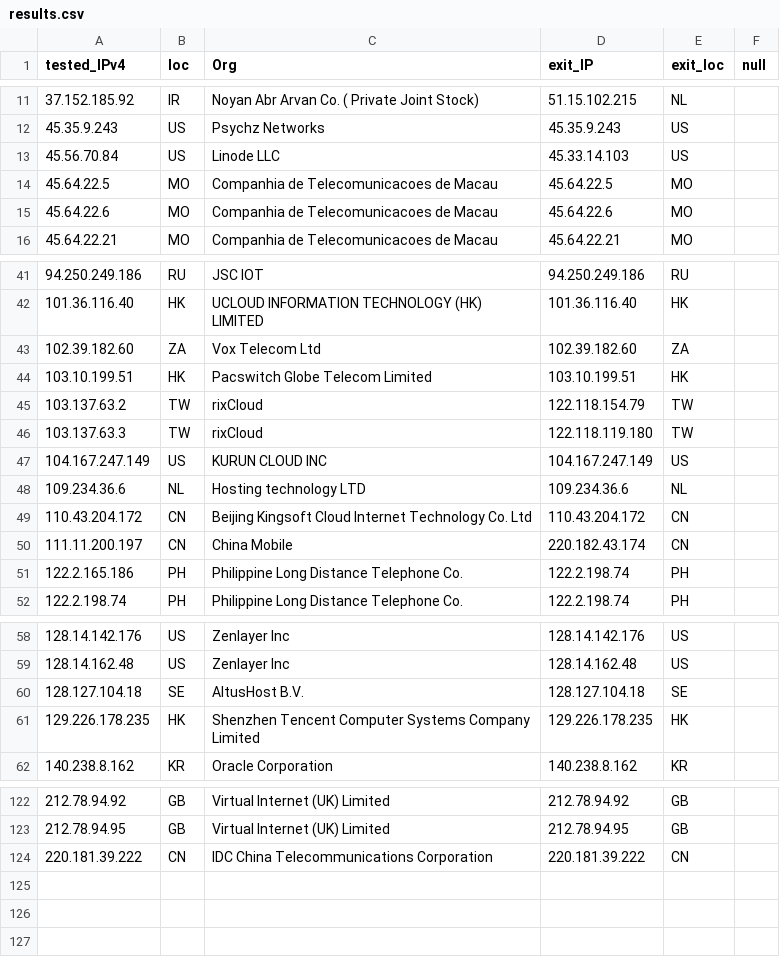
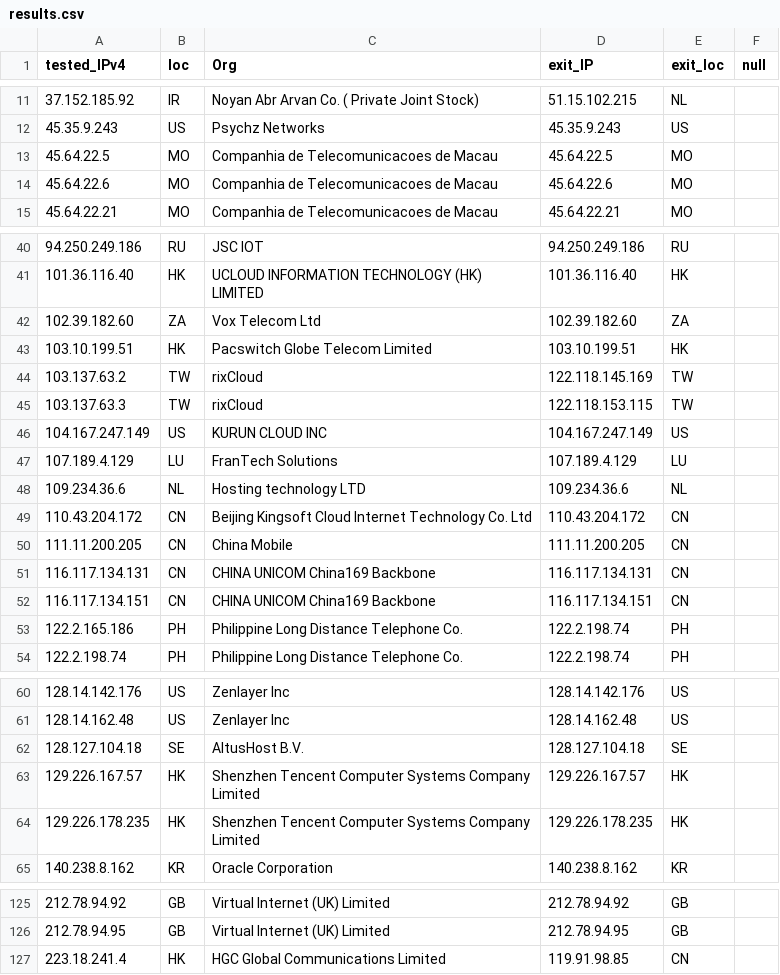
Before and after one commit to tr1s7an/Unofficial-Cloudflare-nodes, a CSV file: results.csv, drawn as a sheet; only a part is shown, gaps mark what is left out; the diff covers the shown part only.

Commit message:
Update

```diff
--- a/results.csv
+++ b/results.csv
@@ -12,3 +12,2 @@ tested_IPv4,loc,Org,exit_IP,exit_loc,null
 45.35.9.243,US,Psychz Networks,45.35.9.243,US,
-45.56.70.84,US,Linode  LLC,45.33.14.103,US,
 45.64.22.5,MO,Companhia de Telecomunicacoes de Macau,45.64.22.5,MO,
@@ -44,8 +43,11 @@ tested_IPv4,loc,Org,exit_IP,exit_loc,null
 103.10.199.51,HK,Pacswitch Globe Telecom Limited,103.10.199.51,HK,
-103.137.63.2,TW,rixCloud,122.118.154.79,TW,
-103.137.63.3,TW,rixCloud,122.118.119.180,TW,
+103.137.63.2,TW,rixCloud,122.118.145.169,TW,
+103.137.63.3,TW,rixCloud,122.118.153.115,TW,
 104.167.247.149,US,KURUN CLOUD INC,104.167.247.149,US,
+107.189.4.129,LU,FranTech Solutions,107.189.4.129,LU,
 109.234.36.6,NL,Hosting technology LTD,109.234.36.6,NL,
 110.43.204.172,CN,Beijing Kingsoft Cloud Internet Technology Co.  Ltd,110.43.204.172,CN,
-111.11.200.197,CN,China Mobile,220.182.43.174,CN,
+111.11.200.205,CN,China Mobile,111.11.200.205,CN,
+116.117.134.131,CN,CHINA UNICOM China169 Backbone,116.117.134.131,CN,
+116.117.134.151,CN,CHINA UNICOM China169 Backbone,116.117.134.151,CN,
 122.2.165.186,PH,Philippine Long Distance Telephone Co.,122.2.198.74,PH,
@@ -60,2 +62,3 @@ tested_IPv4,loc,Org,exit_IP,exit_loc,null
 128.127.104.18,SE,AltusHost B.V.,128.127.104.18,SE,
+129.226.167.57,HK,Shenzhen Tencent Computer Systems Company Limited,129.226.167.57,HK,
 129.226.178.235,HK,Shenzhen Tencent Computer Systems Company Limited,129.226.178.235,HK,
@@ -123,2 +126,2 @@ tested_IPv4,loc,Org,exit_IP,exit_loc,null
 212.78.94.95,GB,Virtual Internet (UK) Limited,212.78.94.95,GB,
-220.181.39.222,CN,IDC  China Telecommunications Corporation,220.181.39.222,CN,
+223.18.241.4,HK,HGC Global Communications Limited,119.91.98.85,CN,
```
Also changed, not shown: 5 edited cells elsewhere in this file.
